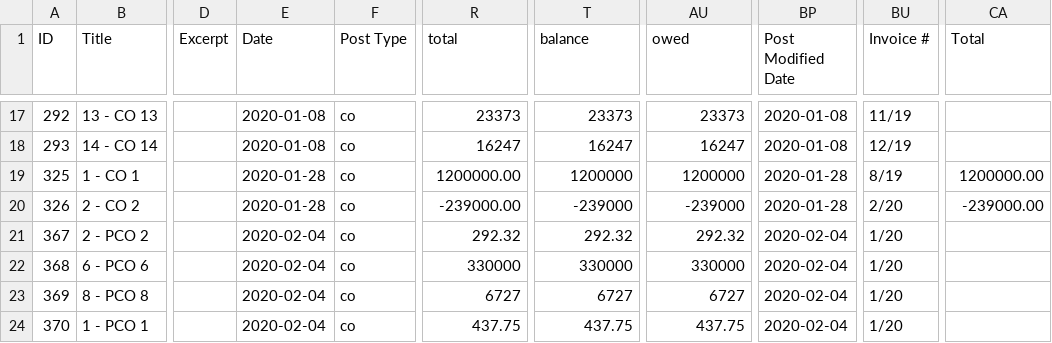
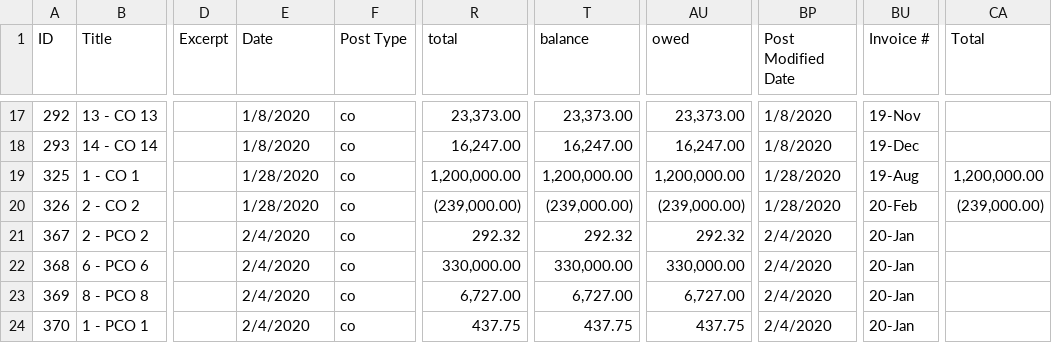
Before and after one commit to gesmith0606/Changeorders, a CSV file: Data/Change-Orders-Export-2020-February-08-1609.csv, drawn as a sheet; only a part is shown, gaps mark what is left out; the diff covers the shown part only; the diff names each change by its address in the sheet, - before the commit and + after, or states it on an @@ line.

```diff
--- a/Data/Change-Orders-Export-2020-February-08-1609.csv
+++ b/Data/Change-Orders-Export-2020-February-08-1609.csv
-E17:E18 (Date): 2020-01-08
+E17:E18 (Date): 1/8/2020
-R17 (total): 23373
+R17 (total): 23,373.00
-T17 (balance): 23373
+T17 (balance): 23,373.00
-AU17 (owed): 23373
+AU17 (owed): 23,373.00
-BP17:BP18 (Post Modified Date): 2020-01-08
+BP17:BP18 (Post Modified Date): 1/8/2020
-BU17 (Invoice #): 11/19
+BU17 (Invoice #): 19-Nov
-R18 (total): 16247
+R18 (total): 16,247.00
-T18 (balance): 16247
+T18 (balance): 16,247.00
-AU18 (owed): 16247
+AU18 (owed): 16,247.00
-BU18 (Invoice #): 12/19
+BU18 (Invoice #): 19-Dec
-E19:E20 (Date): 2020-01-28
+E19:E20 (Date): 1/28/2020
-R19 (total): 1200000.00
+R19 (total): 1,200,000.00
-T19 (balance): 1200000
+T19 (balance): 1,200,000.00
-AU19 (owed): 1200000
+AU19 (owed): 1,200,000.00
-BP19:BP20 (Post Modified Date): 2020-01-28
+BP19:BP20 (Post Modified Date): 1/28/2020
-BU19 (Invoice #): 8/19
+BU19 (Invoice #): 19-Aug
-CA19 (Total): 1200000.00
+CA19 (Total): 1,200,000.00
-R20 (total): -239000.00
+R20 (total): (239,000.00)
-T20 (balance): -239000
+T20 (balance): (239,000.00)
-AU20 (owed): -239000
+AU20 (owed): (239,000.00)
-BU20 (Invoice #): 2/20
+BU20 (Invoice #): 20-Feb
-CA20 (Total): -239000.00
+CA20 (Total): (239,000.00)
-E21:E24 (Date): 2020-02-04
+E21:E24 (Date): 2/4/2020
-BP21:BP24 (Post Modified Date): 2020-02-04
+BP21:BP24 (Post Modified Date): 2/4/2020
-BU21:BU24 (Invoice #): 1/20
+BU21:BU24 (Invoice #): 20-Jan
-R22 (total): 330000
+R22 (total): 330,000.00
-T22 (balance): 330000
+T22 (balance): 330,000.00
-AU22 (owed): 330000
+AU22 (owed): 330,000.00
-R23 (total): 6727
+R23 (total): 6,727.00
-T23 (balance): 6727
+T23 (balance): 6,727.00
-AU23 (owed): 6727
+AU23 (owed): 6,727.00
```
Also changed, not shown: 101 edited cells elsewhere in this file, 3 other files.
